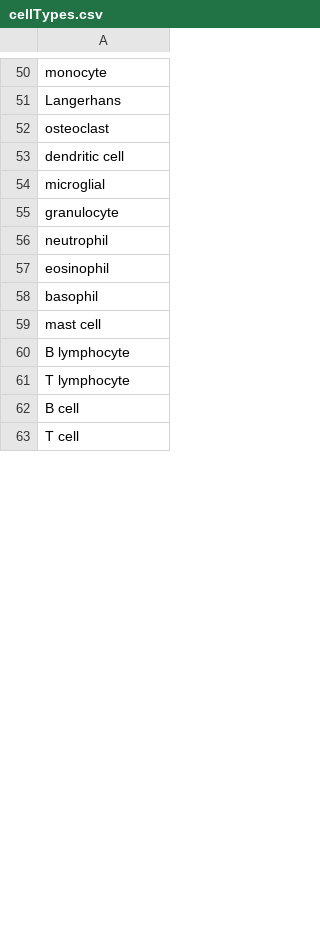
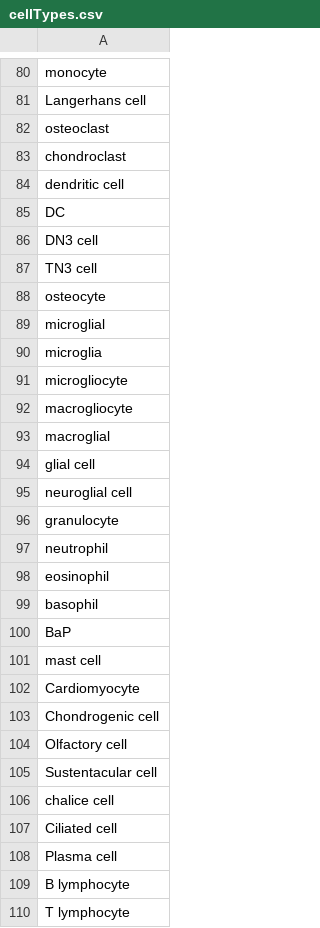
Before and after one commit to peeyushsahu/GCAM, a CSV file: cellTypes.csv, drawn as a sheet; only a part is shown, gaps mark what is left out; the shorter side is filled out with more unchanged rows; addresses are those after the commit; the diff covers the shown part only; the diff names each change by its address in the sheet, - before the commit and + after, or states it on an @@ line.

```diff
--- a/cellTypes.csv
+++ b/cellTypes.csv
-A81: Langerhans
+A81: Langerhans cell
+row 83: chondroclast
+row 85: DC
+row 86: DN3 cell
+row 87: TN3 cell
+row 88: osteocyte
+row 90: microglia
+row 91: microgliocyte
+row 92: macrogliocyte
+row 93: macroglial
+row 94: glial cell
+row 95: neuroglial cell
+row 100: BaP
+row 102: Cardiomyocyte
+row 103: Chondrogenic cell
+row 104: Olfactory cell
+row 105: Sustentacular cell
+row 106: chalice cell
+row 107: Ciliated cell
+row 108: Plasma cell
```
Also changed, not shown: 48 added rows, 10 removed rows and 22 edited cells elsewhere in this file, 14 other files.
